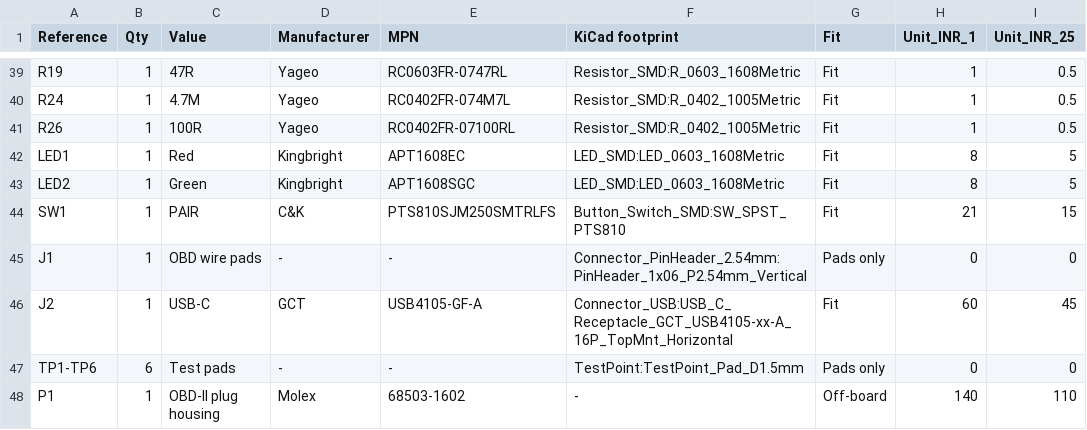
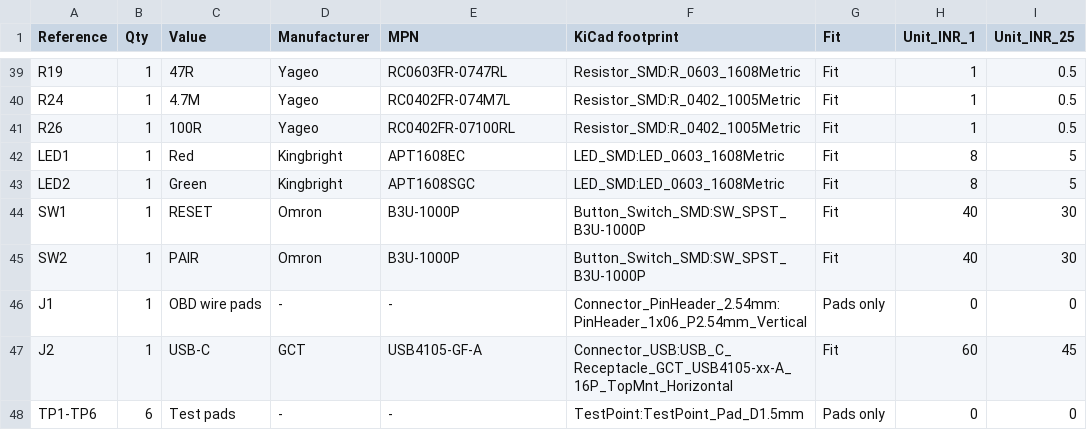
Before and after one commit to Sid110307/LoganLink, a CSV file: hardware/bom.csv, drawn as a sheet; only a part is shown, gaps mark what is left out; the shorter side is filled out with more unchanged rows.

Commit message:
bom/docs: both buttons are B3U, fixed hole and led positions

```diff
--- a/hardware/bom.csv
+++ b/hardware/bom.csv
@@ -43,3 +43,4 @@ LED1,1,Red,Kingbright,APT1608EC,LED_SMD:LED_0603_1608Metric,Fit,8,5
 LED2,1,Green,Kingbright,APT1608SGC,LED_SMD:LED_0603_1608Metric,Fit,8,5
-SW1,1,PAIR,C&K,PTS810SJM250SMTRLFS,Button_Switch_SMD:SW_SPST_PTS810,Fit,21,15
+SW1,1,RESET,Omron,B3U-1000P,Button_Switch_SMD:SW_SPST_B3U-1000P,Fit,40,30
+SW2,1,PAIR,Omron,B3U-1000P,Button_Switch_SMD:SW_SPST_B3U-1000P,Fit,40,30
 J1,1,OBD wire pads,-,-,Connector_PinHeader_2.54mm:PinHeader_1x06_P2.54mm_Vertical,Pads only,0,0
```
Also changed, not shown: 4 other files.
